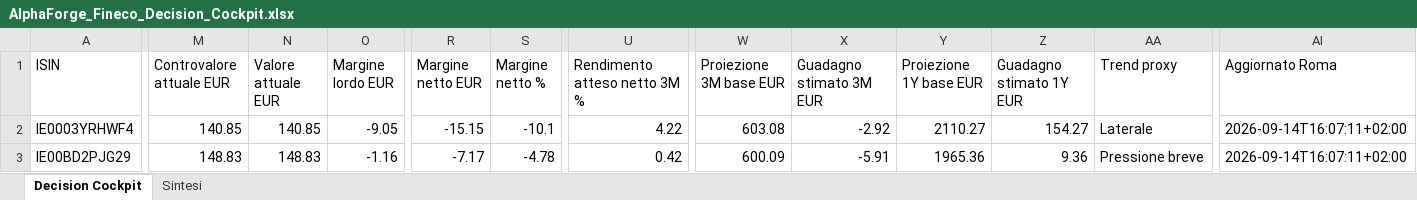
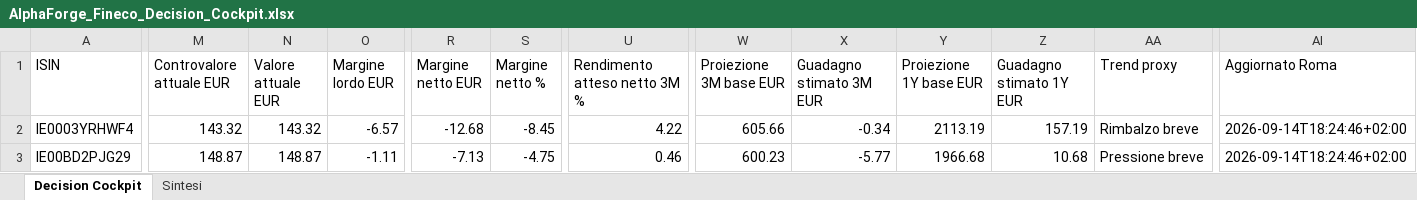
Before and after one commit to mirkomazzacuva/etf-intelligence-agent, an Excel workbook: AlphaForge_Fineco_Decision_Cockpit.xlsx, sheet Decision Cockpit, drawn as a sheet; only a part is shown, gaps mark what is left out; values as stored, in another font and other column widths than the file's, no borders; the diff covers the shown part only; the diff names each change by its address in the sheet, - before the commit and + after, or states it on an @@ line.

```diff
--- a/AlphaForge_Fineco_Decision_Cockpit.xlsx (sheet Decision Cockpit)
+++ b/AlphaForge_Fineco_Decision_Cockpit.xlsx (sheet Decision Cockpit)
-M2 (Controvalore attuale EUR): 140.85
+M2 (Controvalore attuale EUR): 143.32
-N2 (Valore attuale EUR): 140.85
+N2 (Valore attuale EUR): 143.32
-O2 (Margine lordo EUR): -9.05
+O2 (Margine lordo EUR): -6.57
-R2 (Margine netto EUR): -15.15
+R2 (Margine netto EUR): -12.68
-S2 (Margine netto %): -10.1
+S2 (Margine netto %): -8.45
-W2 (Proiezione 3M base EUR): 603.08
+W2 (Proiezione 3M base EUR): 605.66
-X2 (Guadagno stimato 3M EUR): -2.92
+X2 (Guadagno stimato 3M EUR): -0.34
-Y2 (Proiezione 1Y base EUR): 2110.27
+Y2 (Proiezione 1Y base EUR): 2113.19
-Z2 (Guadagno stimato 1Y EUR): 154.27
+Z2 (Guadagno stimato 1Y EUR): 157.19
-AA2 (Trend proxy): Laterale
+AA2 (Trend proxy): Rimbalzo breve
-AI2:AI3 (Aggiornato Roma): 2026-09-14T16:07:11+02:00
+AI2:AI3 (Aggiornato Roma): 2026-09-14T18:24:46+02:00
-M3 (Controvalore attuale EUR): 148.83
+M3 (Controvalore attuale EUR): 148.87
-N3 (Valore attuale EUR): 148.83
+N3 (Valore attuale EUR): 148.87
-O3 (Margine lordo EUR): -1.16
+O3 (Margine lordo EUR): -1.11
-R3 (Margine netto EUR): -7.17
+R3 (Margine netto EUR): -7.13
-S3 (Margine netto %): -4.78
+S3 (Margine netto %): -4.75
-U3 (Rendimento atteso netto 3M %): 0.42
+U3 (Rendimento atteso netto 3M %): 0.46
-W3 (Proiezione 3M base EUR): 600.09
+W3 (Proiezione 3M base EUR): 600.23
-X3 (Guadagno stimato 3M EUR): -5.91
+X3 (Guadagno stimato 3M EUR): -5.77
-Y3 (Proiezione 1Y base EUR): 1965.36
+Y3 (Proiezione 1Y base EUR): 1966.68
-Z3 (Guadagno stimato 1Y EUR): 9.36
+Z3 (Guadagno stimato 1Y EUR): 10.68
```
Also changed, not shown: 61 edited cells elsewhere in this sheet, sheet Sintesi, AlphaForge_Action_Plan.xlsx, AlphaForge_Fund_Price_History.xlsx, 25 other files.
